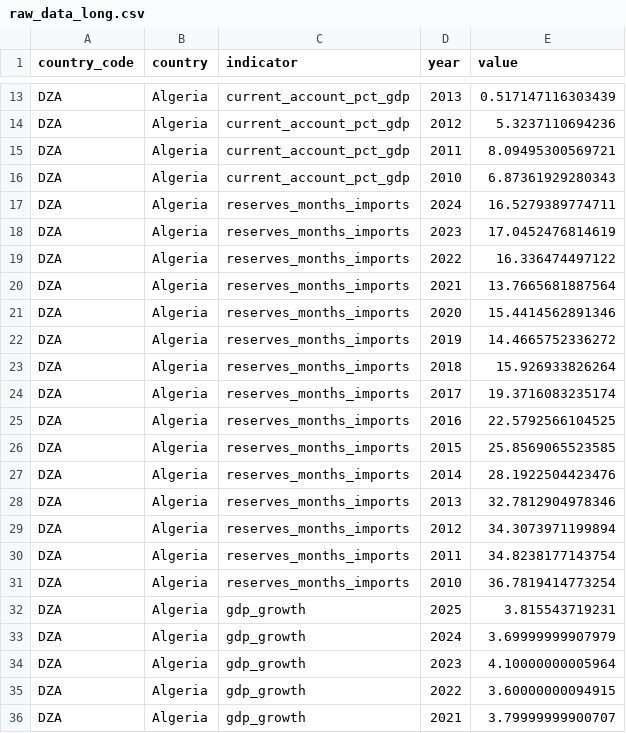
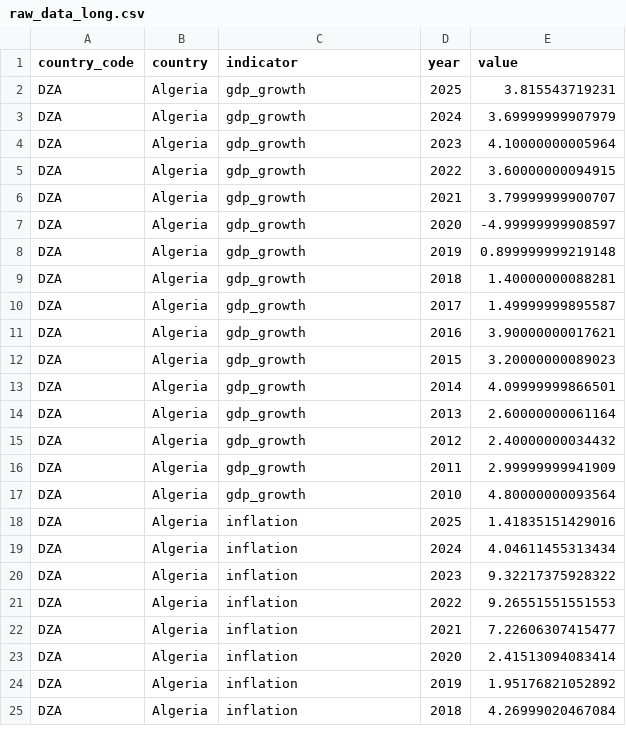
Before and after one commit to rafaywaqar2004-lang/overeign-risk-index, a CSV file: raw_data_long.csv, drawn as a sheet; only a part is shown, gaps mark what is left out; the shorter side is filled out with more unchanged rows; the diff covers the shown part only; the diff names each change by its address in the sheet, - before the commit and + after, or states it on an @@ line.

```diff
--- a/raw_data_long.csv
+++ b/raw_data_long.csv
-row 13: DZA | Algeria | current_account_pct_gdp | 2013 | 0.517147116303439
-row 14: DZA | Algeria | current_account_pct_gdp | 2012 | 5.3237110694236
-row 15: DZA | Algeria | current_account_pct_gdp | 2011 | 8.09495300569721
-row 16: DZA | Algeria | current_account_pct_gdp | 2010 | 6.87361929280343
-row 17: DZA | Algeria | reserves_months_imports | 2024 | 16.5279389774711
-row 18: DZA | Algeria | reserves_months_imports | 2023 | 17.0452476814619
-row 19: DZA | Algeria | reserves_months_imports | 2022 | 16.336474497122
-row 20: DZA | Algeria | reserves_months_imports | 2021 | 13.7665681887564
-row 21: DZA | Algeria | reserves_months_imports | 2020 | 15.4414562891346
-row 22: DZA | Algeria | reserves_months_imports | 2019 | 14.4665752336272
-row 23: DZA | Algeria | reserves_months_imports | 2018 | 15.926933826264
-row 24: DZA | Algeria | reserves_months_imports | 2017 | 19.3716083235174
-row 25: DZA | Algeria | reserves_months_imports | 2016 | 22.5792566104525
-row 26: DZA | Algeria | reserves_months_imports | 2015 | 25.8569065523585
-row 27: DZA | Algeria | reserves_months_imports | 2014 | 28.1922504423476
-row 28: DZA | Algeria | reserves_months_imports | 2013 | 32.7812904978346
-row 29: DZA | Algeria | reserves_months_imports | 2012 | 34.3073971199894
-row 30: DZA | Algeria | reserves_months_imports | 2011 | 34.8238177143754
-row 31: DZA | Algeria | reserves_months_imports | 2010 | 36.7819414773254
```
Also changed, not shown: 11 removed rows elsewhere in this file, driver_data.csv, driver_history.csv, 5 other files.
